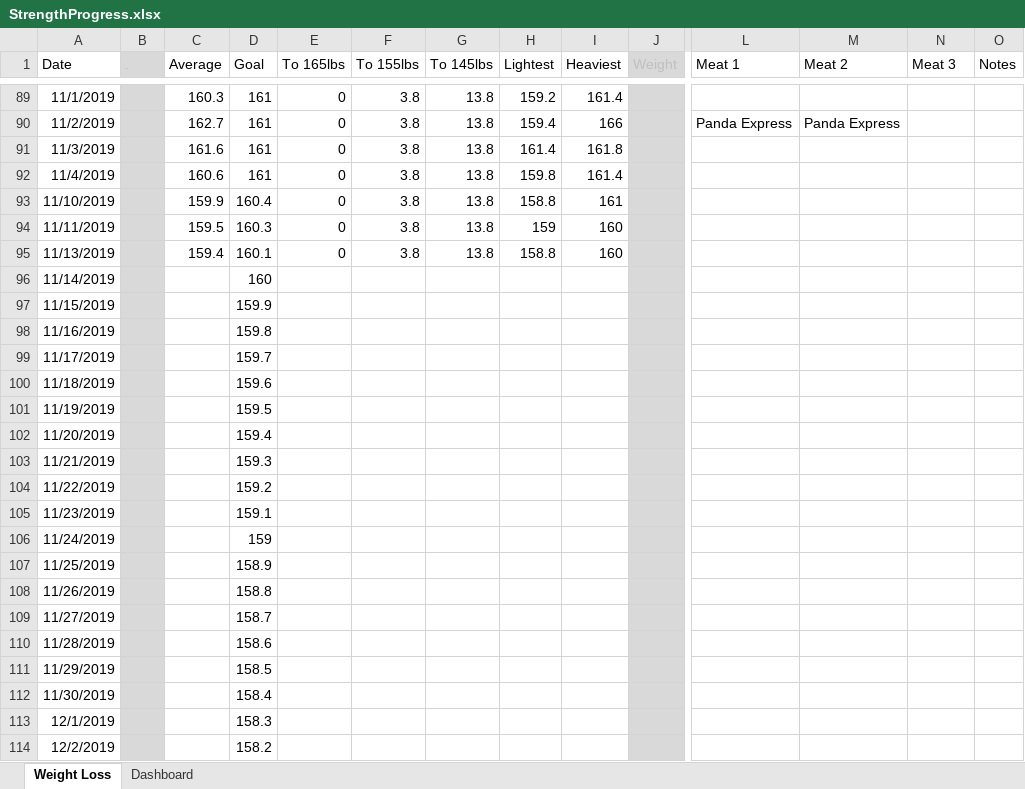
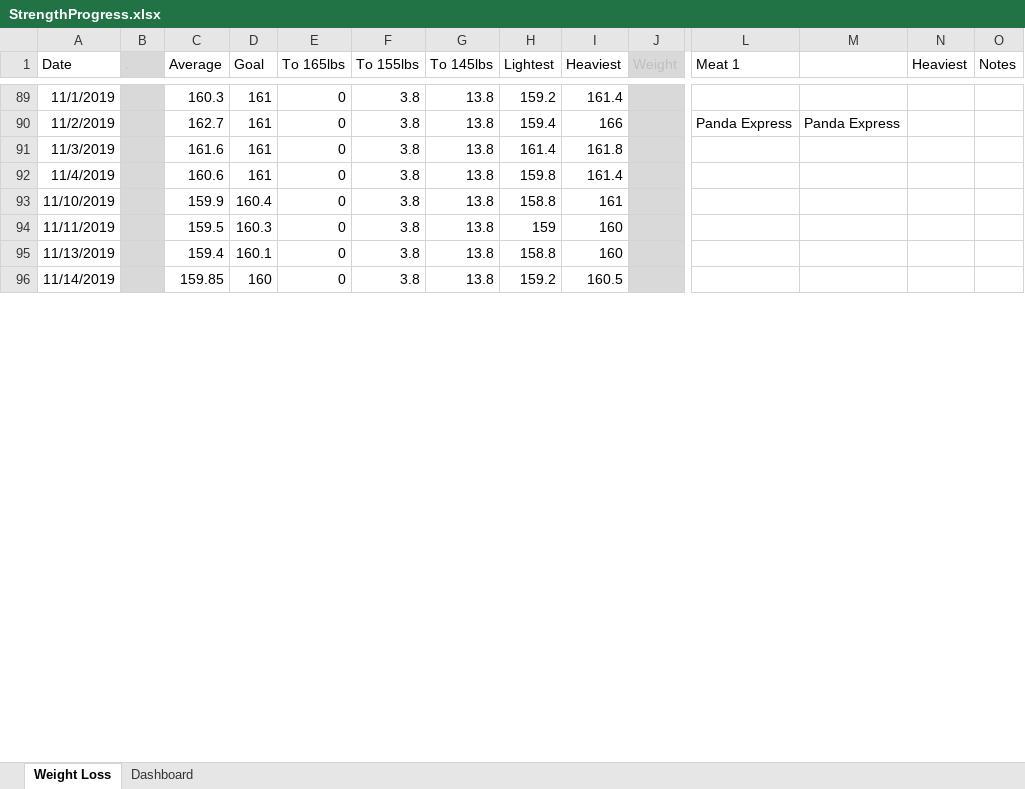
Before and after one commit to AzuResolute/ExcelRepo, an Excel workbook: StrengthProgress.xlsx, sheet Weight Loss, drawn as a sheet; only a part is shown, gaps mark what is left out; values as stored, in another font and other column widths than the file's, no borders; removed rows and columns are numbered as before the commit, all else as after; rows hold the shown columns only; the diff covers the shown part only; the diff names each change by its address in the sheet, - before the commit and + after, or states it on an @@ line.

Commit message:
Add files via upload

```diff
--- a/StrengthProgress.xlsx (sheet Weight Loss)
+++ b/StrengthProgress.xlsx (sheet Weight Loss)
-M1: Meat 2
+M1: (empty)
-N1: Meat 3
+N1: Heaviest
-C96 (Average): (empty)
+C96 (Average): 159.85
-E96 (To 165lbs): (empty)
+E96 (To 165lbs): 0
-F96 (To 155lbs): (empty)
+F96 (To 155lbs): 3.8
-G96 (To 145lbs): (empty)
+G96 (To 145lbs): 13.8
-H96 (Lightest): (empty)
+H96 (Lightest): 159.2
-I96 (Heaviest): (empty)
+I96 (Heaviest): 160.5
-row 97: 11/15/2019 |  |  | 159.9
-row 98: 11/16/2019 |  |  | 159.8
-row 99: 11/17/2019 |  |  | 159.7
-row 100: 11/18/2019 |  |  | 159.6
-row 101: 11/19/2019 |  |  | 159.5
-row 102: 11/20/2019 |  |  | 159.4
-row 103: 11/21/2019 |  |  | 159.3
-row 104: 11/22/2019 |  |  | 159.2
-row 105: 11/23/2019 |  |  | 159.1
-row 106: 11/24/2019 |  |  | 159
-row 107: 11/25/2019 |  |  | 158.9
-row 108: 11/26/2019 |  |  | 158.8
-row 109: 11/27/2019 |  |  | 158.7
-row 110: 11/28/2019 |  |  | 158.6
-row 111: 11/29/2019 |  |  | 158.5
-row 112: 11/30/2019 |  |  | 158.4
-row 113: 12/1/2019 |  |  | 158.3
-row 114: 12/2/2019 |  |  | 158.2
```
Also changed, not shown: 21 added rows and 3 removed rows elsewhere in this sheet, charts or pictures.
